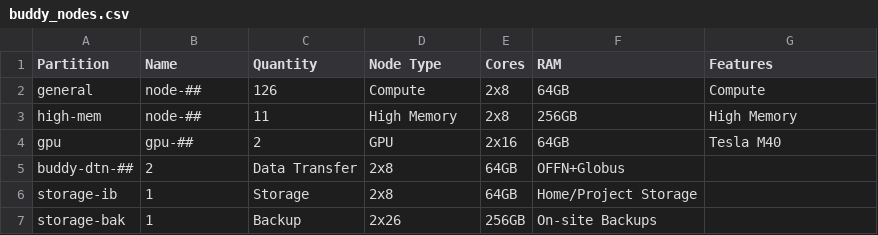
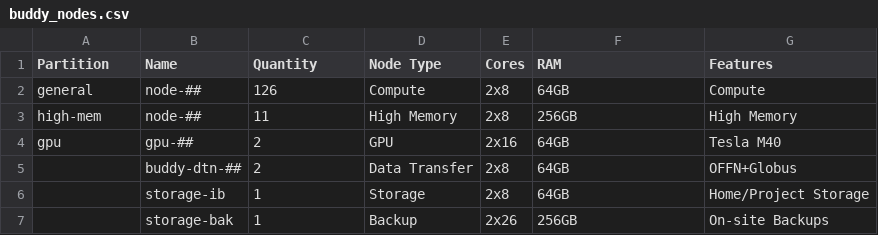
Before and after one commit to UCO-HPC/buddy-documentation, a CSV file: source/_static/tables/buddy_nodes.csv, drawn as a sheet; removed rows and columns are numbered as before the commit, all else as after; the diff names each change by its address in the sheet, - before the commit and + after, or states it on an @@ line.

Commit message:
Fixed Nodes table

```diff
--- a/source/_static/tables/buddy_nodes.csv
+++ b/source/_static/tables/buddy_nodes.csv
-row 5: buddy-dtn-## | 2 | Data Transfer | 2x8 | 64GB | OFFN+Globus
-row 6: storage-ib | 1 | Storage | 2x8 | 64GB | Home/Project Storage
-row 7: storage-bak | 1 | Backup | 2x26 | 256GB | On-site Backups
+row 5:  | buddy-dtn-## | 2 | Data Transfer | 2x8 | 64GB | OFFN+Globus
+row 6:  | storage-ib | 1 | Storage | 2x8 | 64GB | Home/Project Storage
+row 7:  | storage-bak | 1 | Backup | 2x26 | 256GB | On-site Backups
```
